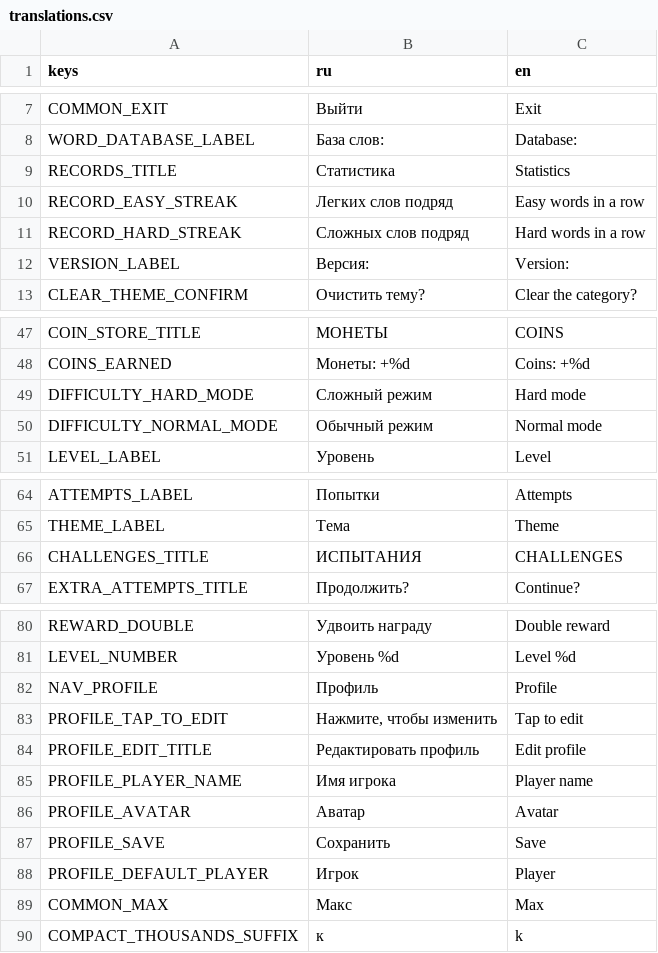
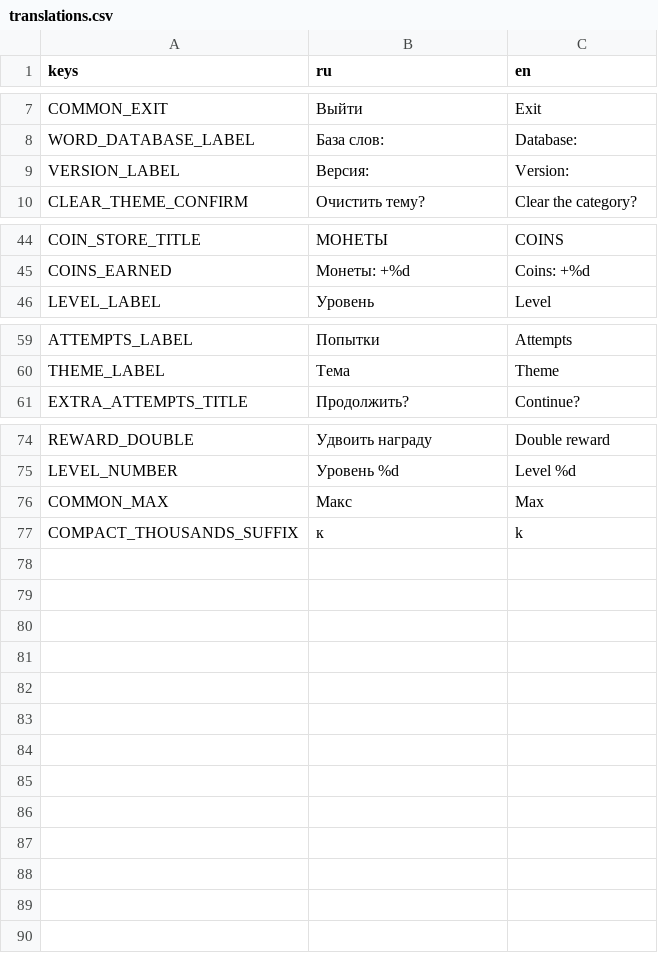
Before and after one commit to trinarr/hangman20_godot, a CSV file: localization/translations.csv, drawn as a sheet; only a part is shown, gaps mark what is left out.

```diff
--- a/localization/translations.csv
+++ b/localization/translations.csv
@@ -8,5 +8,2 @@ COMMON_EXIT,Выйти,Exit
 WORD_DATABASE_LABEL,База слов:,Database:
-RECORDS_TITLE,Статистика,Statistics
-RECORD_EASY_STREAK,Легких слов подряд,Easy words in a row
-RECORD_HARD_STREAK,Сложных слов подряд,Hard words in a row
 VERSION_LABEL,Версия:,Version:
@@ -48,4 +45,2 @@ COIN_STORE_TITLE,МОНЕТЫ,COINS
 COINS_EARNED,Монеты: +%d,Coins: +%d
-DIFFICULTY_HARD_MODE,Сложный режим,Hard mode
-DIFFICULTY_NORMAL_MODE,Обычный режим,Normal mode
 LEVEL_LABEL,Уровень,Level
@@ -65,3 +60,2 @@ ATTEMPTS_LABEL,Попытки,Attempts
 THEME_LABEL,Тема,Theme
-CHALLENGES_TITLE,ИСПЫТАНИЯ,CHALLENGES
 EXTRA_ATTEMPTS_TITLE,Продолжить?,Continue?
@@ -85,9 +79,2 @@ REWARD_DOUBLE,Удвоить награду,Double reward
 LEVEL_NUMBER,Уровень %d,Level %d
-NAV_PROFILE,Профиль,Profile
-PROFILE_TAP_TO_EDIT,"Нажмите, чтобы изменить",Tap to edit
-PROFILE_EDIT_TITLE,Редактировать профиль,Edit profile
-PROFILE_PLAYER_NAME,Имя игрока,Player name
-PROFILE_AVATAR,Аватар,Avatar
-PROFILE_SAVE,Сохранить,Save
-PROFILE_DEFAULT_PLAYER,Игрок,Player
 COMMON_MAX,Макс,Max
```
Also changed, not shown: 32 other files.
